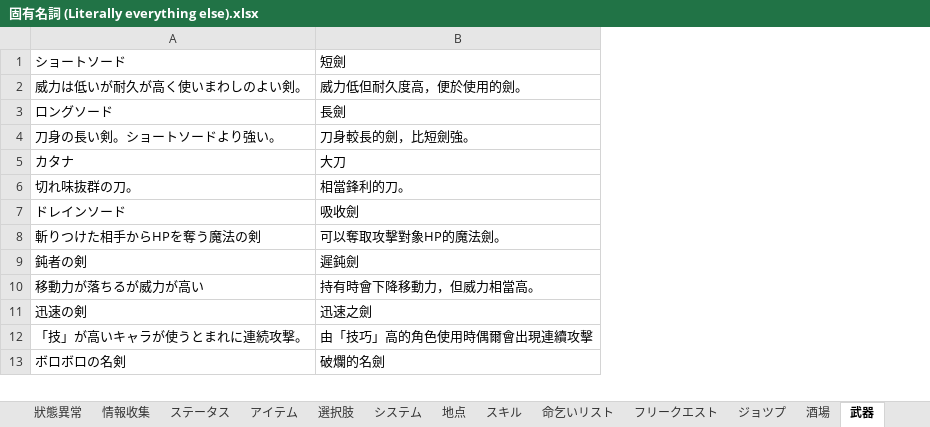
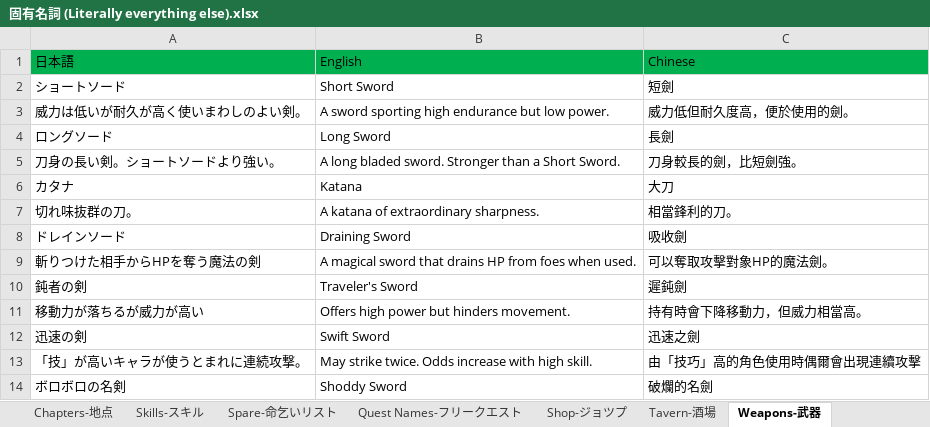
Before and after one commit to Giratena/Succubus-Senki-Translation-Project, an Excel workbook: English translation/その他文字 (Items, Skills, Characters, Descriptions)/固有名詞 (Literally everything else).xlsx, sheet Weapons-武器, drawn as a sheet; only a part is shown; values as stored, in another font and other column widths than the file's, no borders; addresses are those after the commit; the diff names each change by its address in the sheet, - before the commit and + after, or states it on an @@ line.

```diff
--- a/English translation/その他文字 (Items, Skills, Characters, Descriptions)/固有名詞 (Literally everything else).xlsx (sheet Weapons-武器)
+++ b/English translation/その他文字 (Items, Skills, Characters, Descriptions)/固有名詞 (Literally everything else).xlsx (sheet Weapons-武器)
-sheet tab: 地点
+sheet tab: Chapters-地点
-sheet tab: スキル
+sheet tab: Skills-スキル
-sheet tab: 命乞いリスト
+sheet tab: Spare-命乞いリスト
-sheet tab: フリークエスト
+sheet tab: Quest Names-フリークエスト
-sheet tab: ジョツプ
+sheet tab: Shop-ジョツプ
-sheet tab: 酒場
+sheet tab: Tavern-酒場
-sheet tab: 武器
+sheet tab: Weapons-武器
@@ sheet tab hidden: 狀態異常 @@
+column B, rows 2-14: Short Sword | A sword sporting high endurance but low power. | Long Sword | A long bladed sword. Stronger than a Short Sword. | Katana | A katana of extraordinary sharpness. | Draining Sword | A magical sword that drains HP from foes when used. | Traveler's Sword | Offers high power but hinders movement. | Swift Sword | May strike twice. Odds increase with high skill. | Shoddy Sword
+row 1: 日本語 | English | Chinese
```
Also changed, not shown: sheet Itemsアイテム, sheet Tavern-酒場, sheet Treasury-宝物庫, sheet 單字統一翻譯, sheet Common Events-汎用セリフ、イベント, other sheet tabs.
